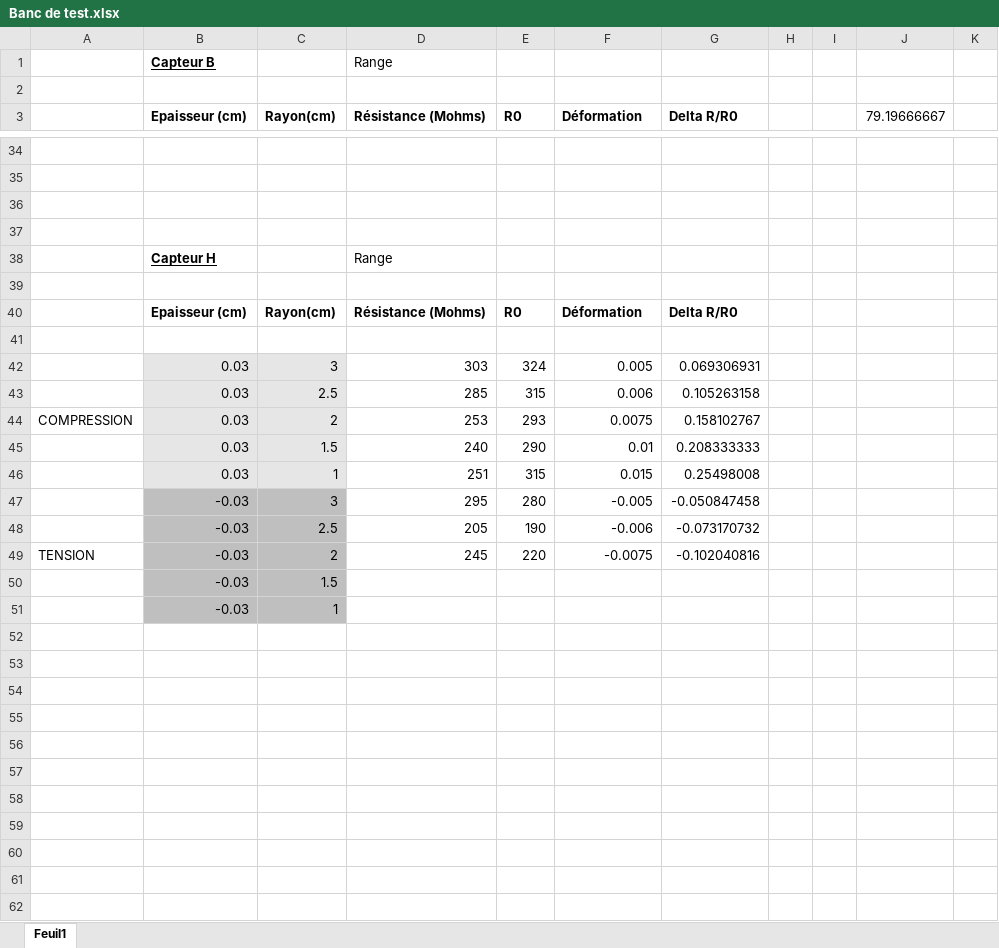
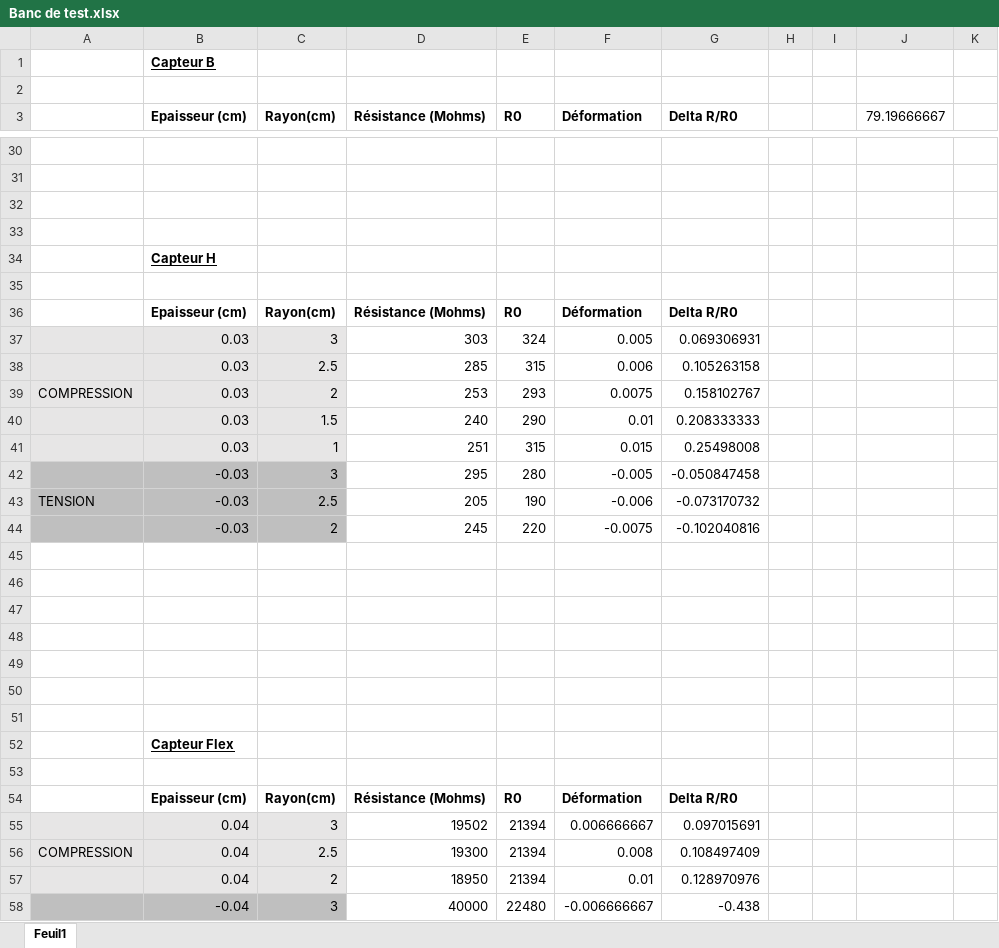
Before and after one commit to MOSH-Insa-Toulouse/2021-2022_Dabadie_Labrousse, an Excel workbook: Banc_de_Test_Datasheet/Banc de test.xlsx, sheet Feuil1, drawn as a sheet; only a part is shown, gaps mark what is left out; values as stored, in another font and other column widths than the file's, no borders; charts and pictures not drawn; removed rows and columns are numbered as before the commit, all else as after; the diff covers the shown part only; the diff names each change by its address in the sheet, - before the commit and + after, or states it on an @@ line.

```diff
--- a/Banc_de_Test_Datasheet/Banc de test.xlsx (sheet Feuil1)
+++ b/Banc_de_Test_Datasheet/Banc de test.xlsx (sheet Feuil1)
-D1 (Résistance (Mohms)): Range
+D1 (Résistance (Mohms)): (empty)
-D34 (Résistance (Mohms)): Range
+D34 (Résistance (Mohms)): (empty)
-row 41: (empty)
-A37:A41 fill: none
+A37:A41 fill: #E7E6E6
-A42:A44 fill: none
+A42:A44 fill: #BFBFBF
-A43: (empty)
+A43: TENSION
-A44: TENSION
+A44: (empty)
-row 45:  | -0.03 | 1.5
+row 45: (empty)
-B45:C46 fill: #BFBFBF
+B45:C46 fill: none
-row 46:  | -0.03 | 1
+row 46: (empty)
+row 47: (empty)
+row 48: (empty)
+row 49: (empty)
+row 50: (empty)
+row 51: (empty)
+row 52:  | Capteur Flex
+row 53: (empty)
+row 54:  | Epaisseur (cm) | Rayon(cm) | Résistance (Mohms) | R0 | Déformation | Delta R/R0
+row 55:  | 0.04 | 3 | 19502 | 21394 | 0.006666667 | 0.097015691
+row 56: COMPRESSION | 0.04 | 2.5 | 19300 | 21394 | 0.008 | 0.108497409
+row 57:  | 0.04 | 2 | 18950 | 21394 | 0.01 | 0.128970976
+row 58:  | -0.04 | 3 | 40000 | 22480 | -0.006666667 | -0.438
```
Also changed, not shown: 5 added rows, 4 removed rows, 21 edited cells and cell formats elsewhere in this sheet, formulas that keep their value, charts or pictures.
